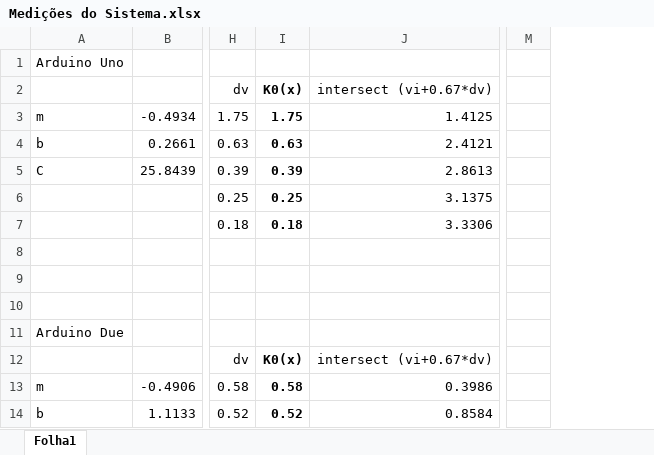
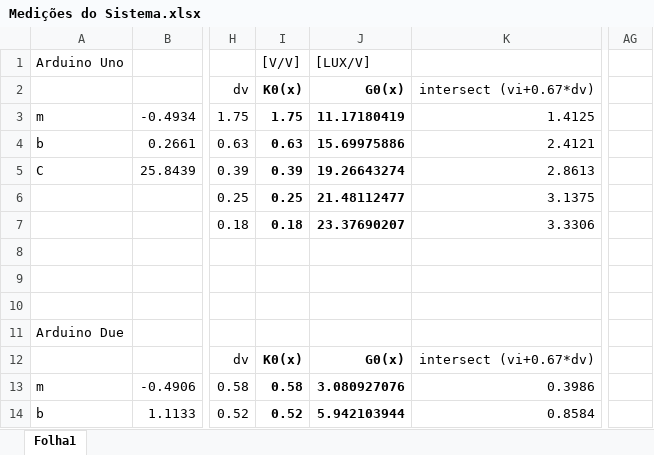
Before and after one commit to duartefdias/SCDTR-Project, an Excel workbook: Lab3/Medições do Sistema.xlsx, sheet Folha1, drawn as a sheet; only a part is shown, gaps mark what is left out; values as stored, in another font and other column widths than the file's, no borders; charts and pictures not drawn; removed rows and columns are numbered as before the commit, all else as after; the diff names each change by its address in the sheet, - before the commit and + after, or states it on an @@ line.

Commit message:
nada a declarar

```diff
--- a/Lab3/Medições do Sistema.xlsx (sheet Folha1)
+++ b/Lab3/Medições do Sistema.xlsx (sheet Folha1)
+column J (G0(x)), row 1: [LUX/V]; rows 3-14: 11.17180419 | 15.69975886 | 19.26643274 | 21.48112477 | 23.37690207 |  |  |  |  | G0(x) | 3.080927076 | 5.942103944
-column M, empty
+column AG, empty
-I1 (K0(x)): (empty)
+I1 (K0(x)): [V/V]
```
Also changed, not shown: charts or pictures.
